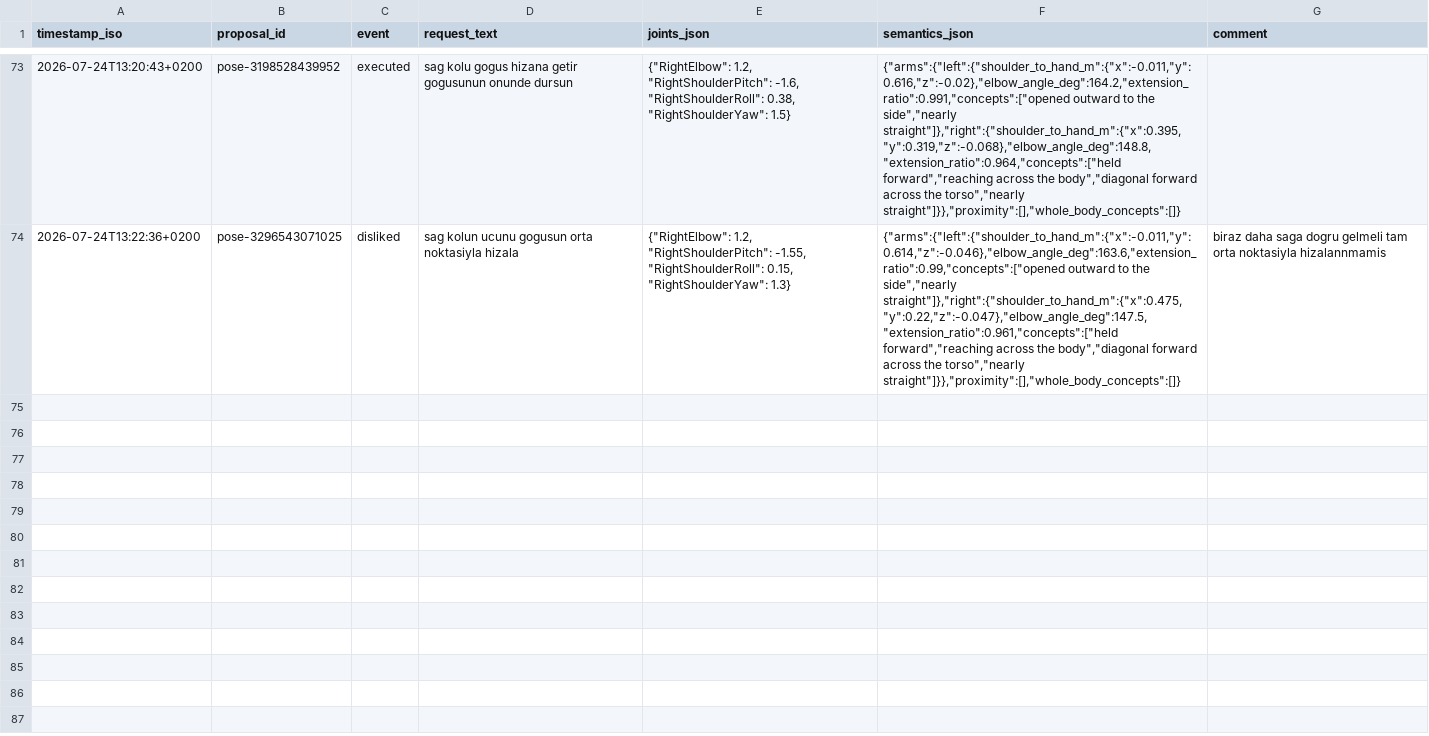
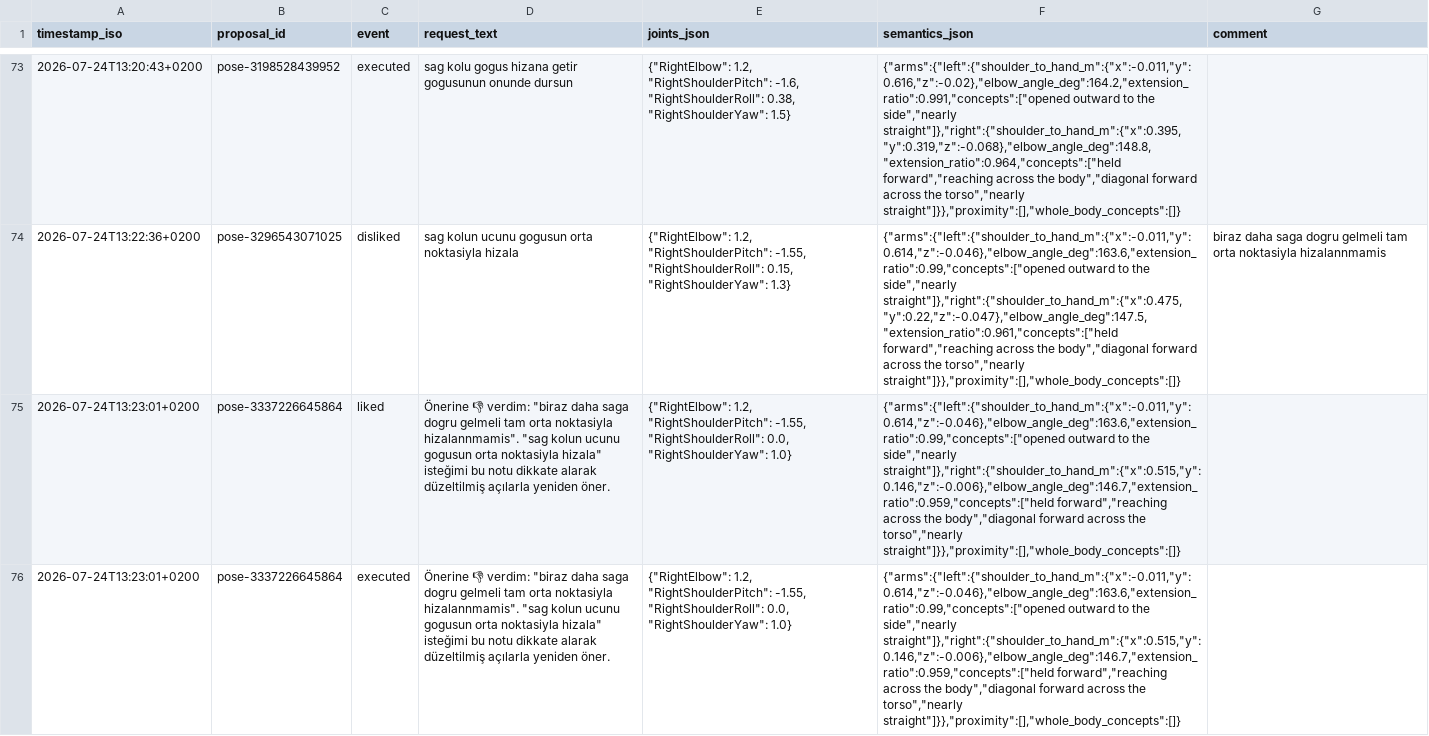
Before and after one commit to cemalhekim/humanoid-robot-gui, a CSV file: data/pose_feedback.csv, drawn as a sheet; only a part is shown, gaps mark what is left out; the diff names each change by its address in the sheet, - before the commit and + after, or states it on an @@ line.

Commit message:
Pose feedback data update (auto-sync from robot)

```diff
--- a/data/pose_feedback.csv
+++ b/data/pose_feedback.csv
+row 75: 2026-07-24T13:23:01+0200 | pose-3337226645864 | liked | Önerine 👎 verdim: "biraz daha saga dogru gelmeli tam orta noktasiyla hizalannmamis". "sag kolun ucunu gogusun orta noktasiyla hizala" isteğimi bu notu dikkate alarak düzeltilmiş açılarla yeniden öner. | {"RightElbow": 1.2, "RightShoulderPitch": -1.55, "RightShoulderRoll": 0.0, "RightShoulderYaw": 1.0} | {"arms":{"left":{"shoulder_to_hand_m":{"x":-0.011,"y":0.614,"z":-0.046},"elbow_angle_deg":163.6,"extension_ratio":0.99,"concepts":["opened outward to the side","nearly straight"]},"right":{"shoulder_to_hand_m":{"x":0.515,"y":0.146,"z":-0.006},"elbow_angle_deg":146.7,"extension_ratio":0.959,"concepts":["held forward","reaching across the body","diagonal forward across the torso","nearly straight"]}},"proximity":[],"whole_body_concepts":[]}
+row 76: 2026-07-24T13:23:01+0200 | pose-3337226645864 | executed | Önerine 👎 verdim: "biraz daha saga dogru gelmeli tam orta noktasiyla hizalannmamis". "sag kolun ucunu gogusun orta noktasiyla hizala" isteğimi bu notu dikkate alarak düzeltilmiş açılarla yeniden öner. | {"RightElbow": 1.2, "RightShoulderPitch": -1.55, "RightShoulderRoll": 0.0, "RightShoulderYaw": 1.0} | {"arms":{"left":{"shoulder_to_hand_m":{"x":-0.011,"y":0.614,"z":-0.046},"elbow_angle_deg":163.6,"extension_ratio":0.99,"concepts":["opened outward to the side","nearly straight"]},"right":{"shoulder_to_hand_m":{"x":0.515,"y":0.146,"z":-0.006},"elbow_angle_deg":146.7,"extension_ratio":0.959,"concepts":["held forward","reaching across the body","diagonal forward across the torso","nearly straight"]}},"proximity":[],"whole_body_concepts":[]}
```
